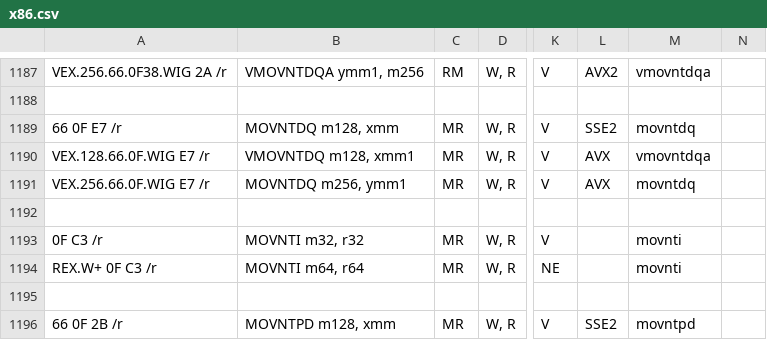
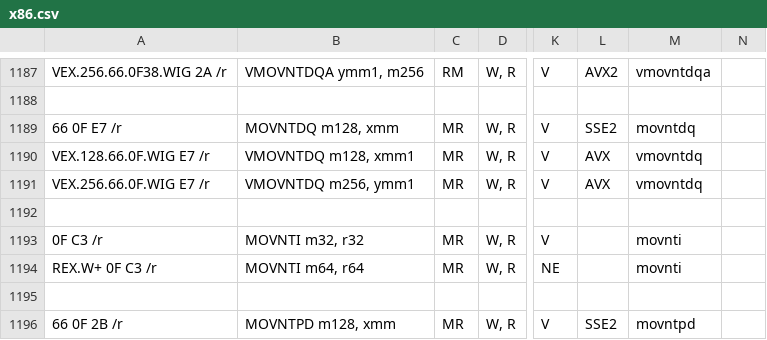
Before and after one commit to StanfordPL/x64asm, a CSV file: src/x86.csv, drawn as a sheet; only a part is shown, gaps mark what is left out; the diff names each change by its address in the sheet, - before the commit and + after, or states it on an @@ line.

Commit message:
two more errors in the spreadsheet

```diff
--- a/src/x86.csv
+++ b/src/x86.csv
-M1190: vmovntdqa
+M1190: vmovntdq
-B1191: MOVNTDQ m256, ymm1
+B1191: VMOVNTDQ m256, ymm1
-M1191: movntdq
+M1191: vmovntdq
```
